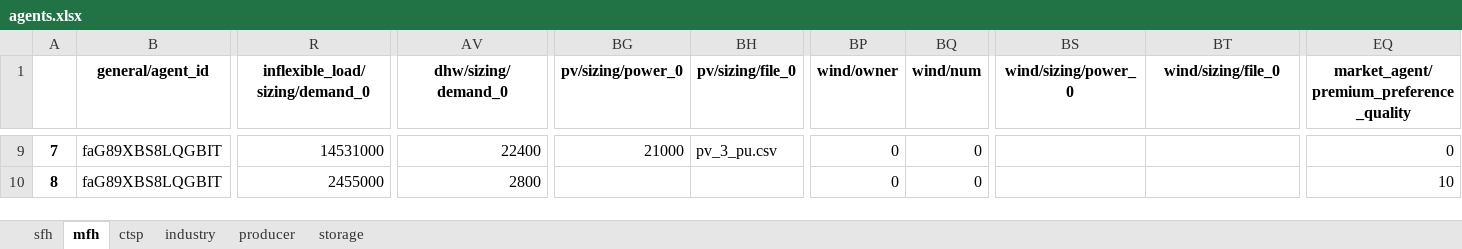
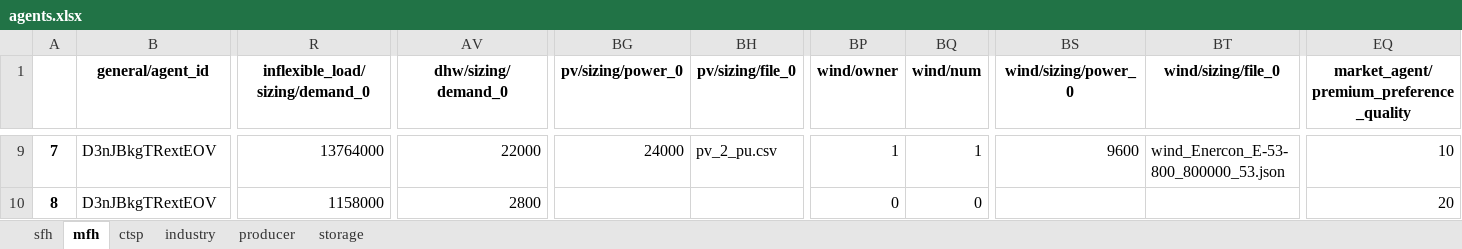
Before and after one commit to tum-ens/HAMLET, an Excel workbook: 02 - config/example_small/agents.xlsx, sheet mfh, drawn as a sheet; only a part is shown, gaps mark what is left out; values as stored, in another font and other column widths than the file's, no borders; the diff covers the shown part only; the diff names each change by its address in the sheet, - before the commit and + after, or states it on an @@ line.

```diff
--- a/02 - config/example_small/agents.xlsx (sheet mfh)
+++ b/02 - config/example_small/agents.xlsx (sheet mfh)
-B9:B10 (general/agent_id): faG89XBS8LQGBIT
+B9:B10 (general/agent_id): D3nJBkgTRextEOV
-R9 (inflexible_load/sizing/demand_0): 14531000
+R9 (inflexible_load/sizing/demand_0): 13764000
-AV9 (dhw/sizing/demand_0): 22400
+AV9 (dhw/sizing/demand_0): 22000
-BG9 (pv/sizing/power_0): 21000
+BG9 (pv/sizing/power_0): 24000
-BH9 (pv/sizing/file_0): pv_3_pu.csv
+BH9 (pv/sizing/file_0): pv_2_pu.csv
-BP9 (wind/owner): 0
+BP9 (wind/owner): 1
-BQ9 (wind/num): 0
+BQ9 (wind/num): 1
-BS9 (wind/sizing/power_0): (empty)
+BS9 (wind/sizing/power_0): 9600
-BT9 (wind/sizing/file_0): (empty)
+BT9 (wind/sizing/file_0): wind_Enercon_E-53-800_800000_53.json
-EQ9: 0
+EQ9: 10
-R10 (inflexible_load/sizing/demand_0): 2455000
+R10 (inflexible_load/sizing/demand_0): 1158000
-EQ10: 10
+EQ10: 20
```
Also changed, not shown: 244 edited cells elsewhere in this sheet, sheet sfh, sheet industry, sheet ctsp, sheet producer, sheet storage, 2 other files.
